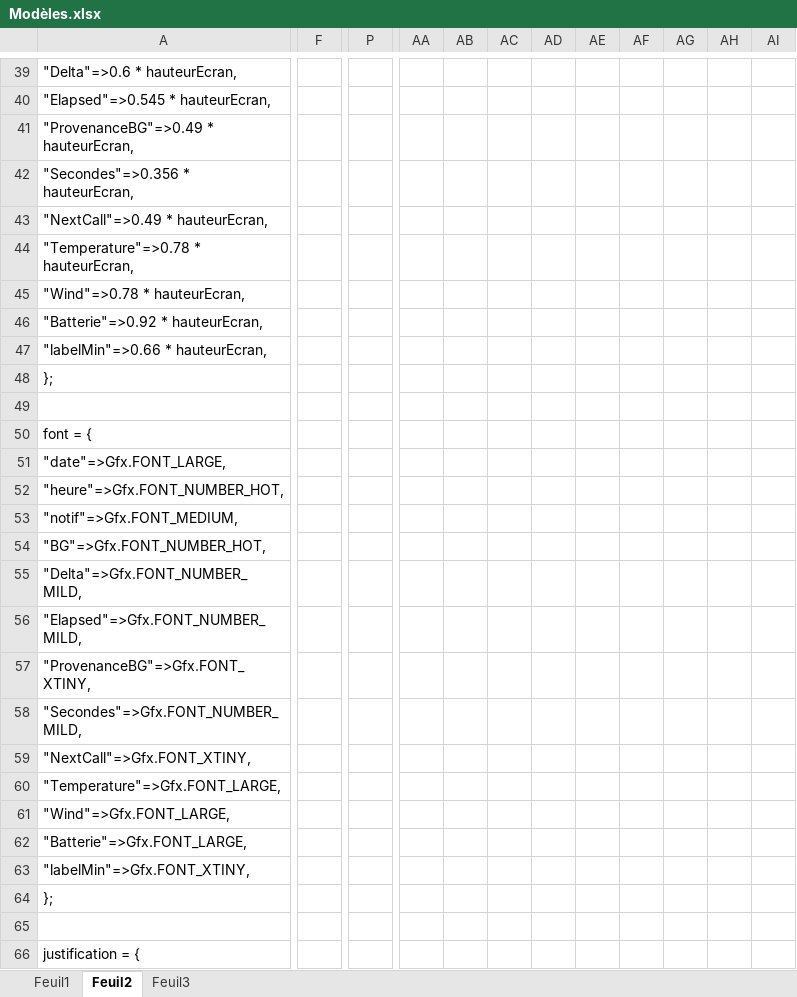
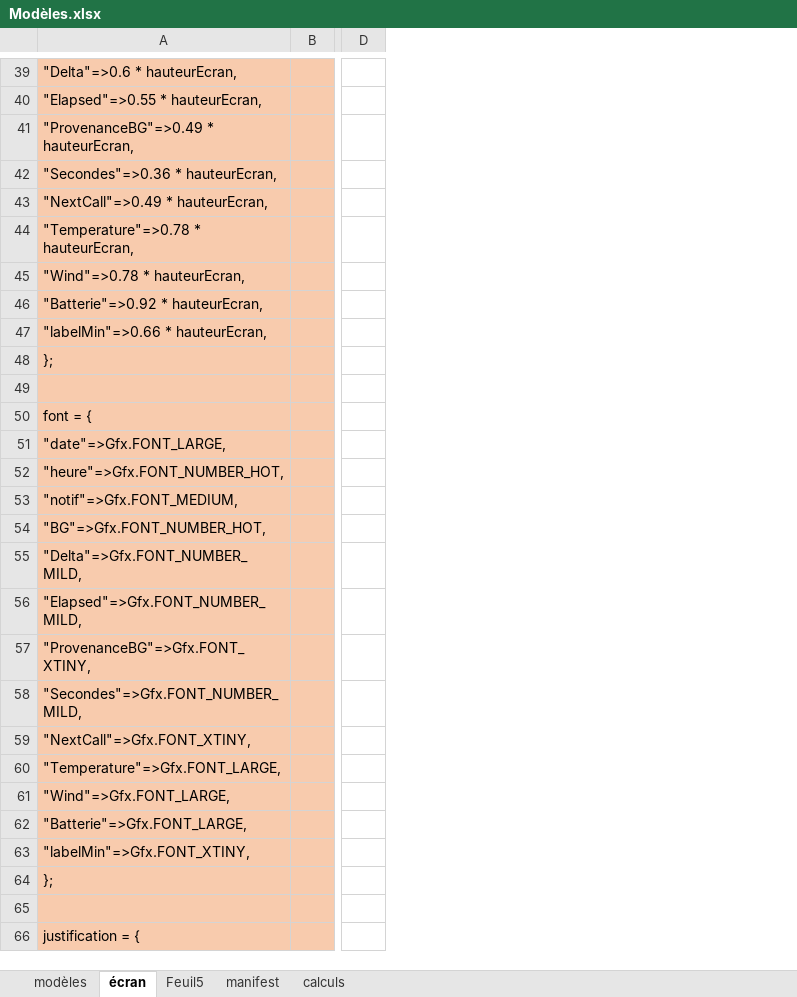
Before and after one commit to dududu13/Garmin-GlycemieWatchWithGraph2, an Excel workbook: Modèles.xlsx, sheet écran, drawn as a sheet; only a part is shown, gaps mark what is left out; values as stored, in another font and other column widths than the file's, no borders; removed rows and columns are numbered as before the commit, all else as after; the diff covers the shown part only; the diff names each change by its address in the sheet, - before the commit and + after, or states it on an @@ line.

```diff
--- a/Modèles.xlsx (sheet écran)
+++ b/Modèles.xlsx (sheet écran)
-sheet tab: Feuil1
+sheet tab: modèles
-sheet tab: Feuil2
+sheet tab: écran
-sheet tab: Feuil3
+sheet tab: manifest
+sheet tab: Feuil5
+sheet tab: calculs
+column B, empty
+column D, empty
-column F, empty
-column P, empty
-column AA, empty
-column AB, empty
-column AC, empty
-column AD, empty
-column AE, empty
-column AF, empty
-column AG, empty
-column AH, empty
-column AI, empty
-A39:A66 fill: none
+A39:A66 fill: #F8CBAD
-A40: "Elapsed"=>0.545 * hauteurEcran,
+A40: "Elapsed"=>0.55 * hauteurEcran,
-A42: "Secondes"=>0.356 * hauteurEcran,
+A42: "Secondes"=>0.36 * hauteurEcran,
```
Also changed, not shown: 6 added columns, 76 edited cells and cell formats elsewhere in this sheet, formulas that keep their value, 16 other files.
